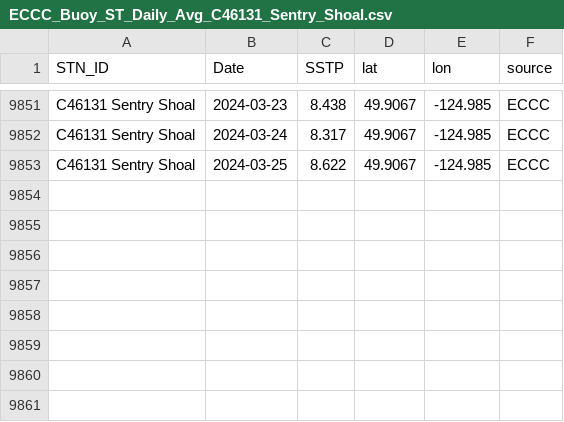
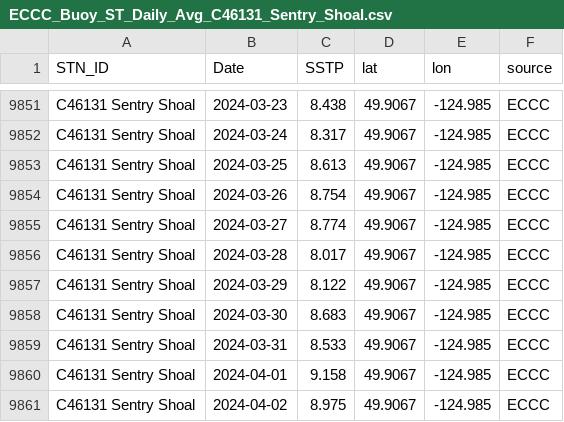
Before and after one commit to IOS-OSD-DPG/Pacific_SST_Monitoring, a CSV file: data/buoy_ST_daily/ECCC_Buoy_ST_Daily_Avg_C46131_Sentry_Shoal.csv, drawn as a sheet; only a part is shown, gaps mark what is left out.

```diff
--- a/data/buoy_ST_daily/ECCC_Buoy_ST_Daily_Avg_C46131_Sentry_Shoal.csv
+++ b/data/buoy_ST_daily/ECCC_Buoy_ST_Daily_Avg_C46131_Sentry_Shoal.csv
@@ -9852,2 +9852,10 @@
 "C46131 Sentry Shoal",2024-03-24,8.317,49.9067,-124.985,"ECCC"
-"C46131 Sentry Shoal",2024-03-25,8.622,49.9067,-124.985,"ECCC"
+"C46131 Sentry Shoal",2024-03-25,8.613,49.9067,-124.985,"ECCC"
+"C46131 Sentry Shoal",2024-03-26,8.754,49.9067,-124.985,"ECCC"
+"C46131 Sentry Shoal",2024-03-27,8.774,49.9067,-124.985,"ECCC"
+"C46131 Sentry Shoal",2024-03-28,8.017,49.9067,-124.985,"ECCC"
+"C46131 Sentry Shoal",2024-03-29,8.122,49.9067,-124.985,"ECCC"
+"C46131 Sentry Shoal",2024-03-30,8.683,49.9067,-124.985,"ECCC"
+"C46131 Sentry Shoal",2024-03-31,8.533,49.9067,-124.985,"ECCC"
+"C46131 Sentry Shoal",2024-04-01,9.158,49.9067,-124.985,"ECCC"
+"C46131 Sentry Shoal",2024-04-02,8.975,49.9067,-124.985,"ECCC"
```
Also changed, not shown: data/buoy_ST_daily/ECCC_Buoy_ST_Daily_Avg_C46132_S_Brooks.csv, data/buoy_ST_daily/ECCC_Buoy_ST_Daily_Avg_C46146_Halibut_Bank.csv, 31 other files.
